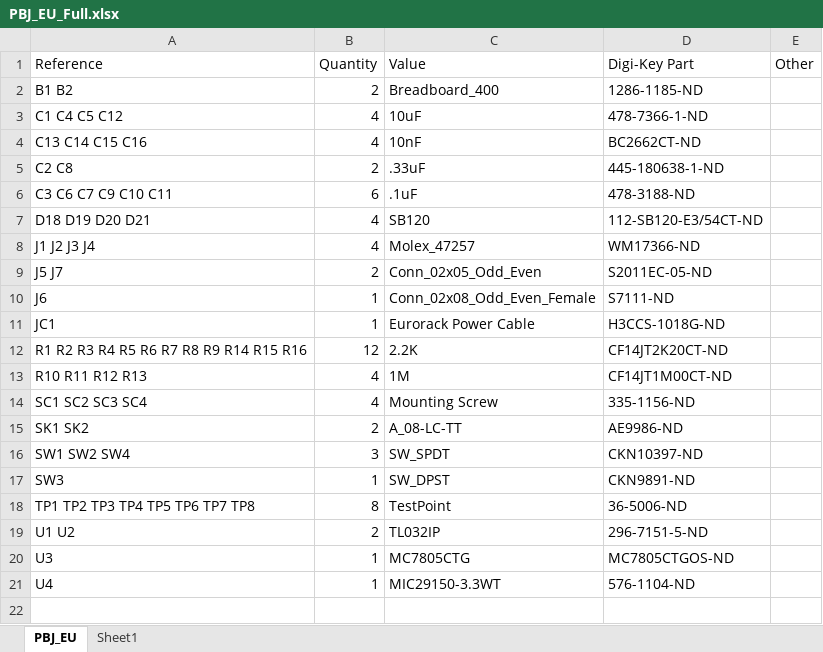
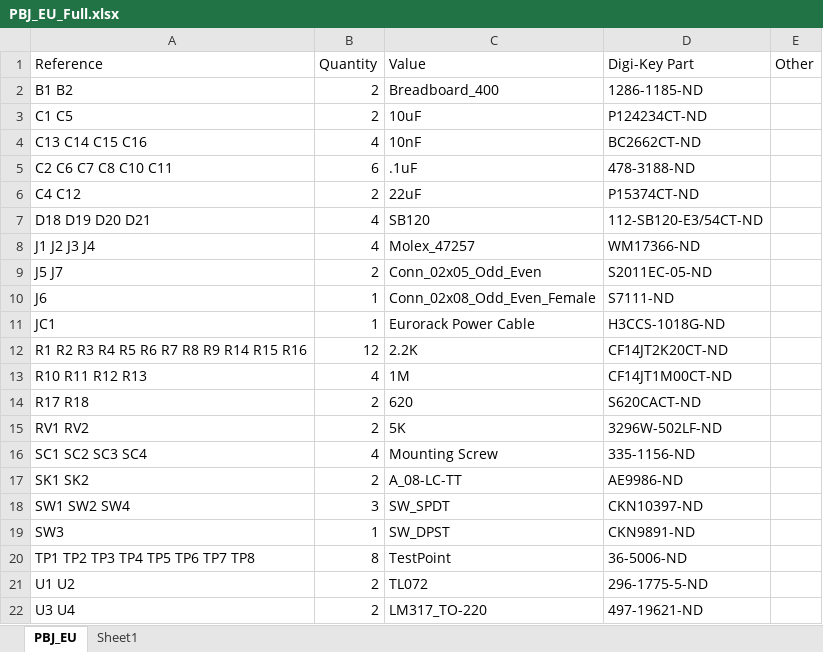
Before and after one commit to shannon-greenlight/PBJ_New, an Excel workbook: PBJ_EU/bom/Digi-Key/PBJ_EU_Full.xlsx, sheet PBJ_EU, drawn as a sheet; values as stored, in another font and other column widths than the file's, no borders; table styles not drawn; removed rows and columns are numbered as before the commit, all else as after; the diff names each change by its address in the sheet, - before the commit and + after, or states it on an @@ line.

```diff
--- a/PBJ_EU/bom/Digi-Key/PBJ_EU_Full.xlsx (sheet PBJ_EU)
+++ b/PBJ_EU/bom/Digi-Key/PBJ_EU_Full.xlsx (sheet PBJ_EU)
-row 3: C1 C4 C5 C12 | 4 | 10uF | 478-7366-1-ND
+row 3: C1 C5 | 2 | 10uF | P124234CT-ND
-row 5: C2 C8 | 2 | .33uF | 445-180638-1-ND
-A5 (Reference): C3 C6 C7 C9 C10 C11
+A5 (Reference): C2 C6 C7 C8 C10 C11
+row 6: C4 C12 | 2 | 22uF | P15374CT-ND
+row 14: R17 R18 | 2 | 620 | S620CACT-ND
+row 15: RV1 RV2 | 2 | 5K | 3296W-502LF-ND
-C21 (Value): TL032IP
+C21 (Value): TL072
-D21 (Digi-Key Part): 296-7151-5-ND
+D21 (Digi-Key Part): 296-1775-5-ND
-row 20: U3 | 1 | MC7805CTG | MC7805CTGOS-ND
-row 21: U4 | 1 | MIC29150-3.3WT | 576-1104-ND
+row 22: U3 U4 | 2 | LM317_TO-220 | 497-19621-ND
```
Also changed, not shown: PBJ_EU/bom/Digi-Key/PBJ_EU.xlsx, PBJ_EU/bom/LCSC/PBJ_EU.xlsx, 19 other files.
